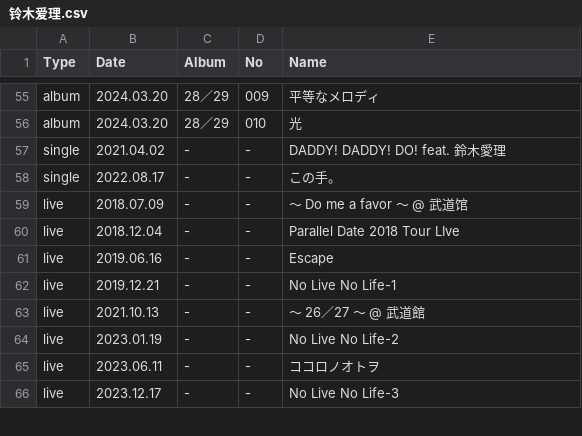
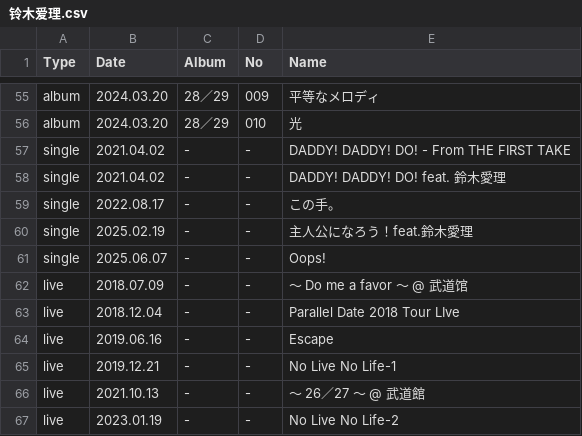
Before and after one commit to PenguinMaster2077/Music_List, a CSV file: List/铃木爱理/铃木爱理.csv, drawn as a sheet; only a part is shown, gaps mark what is left out; the shorter side is filled out with more unchanged rows.

```diff
--- a/List/铃木爱理/铃木爱理.csv
+++ b/List/铃木爱理/铃木爱理.csv
@@ -56,4 +56,7 @@ album,2024.03.20,28／29,009,平等なメロディ
 album,2024.03.20,28／29,010,光
+single,2021.04.02,-,-,DADDY! DADDY! DO! - From THE FIRST TAKE
 single,2021.04.02,-,-,DADDY! DADDY! DO! feat. 鈴木愛理
 single,2022.08.17,-,-,この手。
+single,2025.02.19,-,-,主人公になろう！feat.鈴木愛理
+single,2025.06.07,-,-,Oops!
 live,2018.07.09,-,-,～ Do me a favor ～ @ 武道馆
```
Also changed, not shown: List/Summary.csv, 3 other files.
